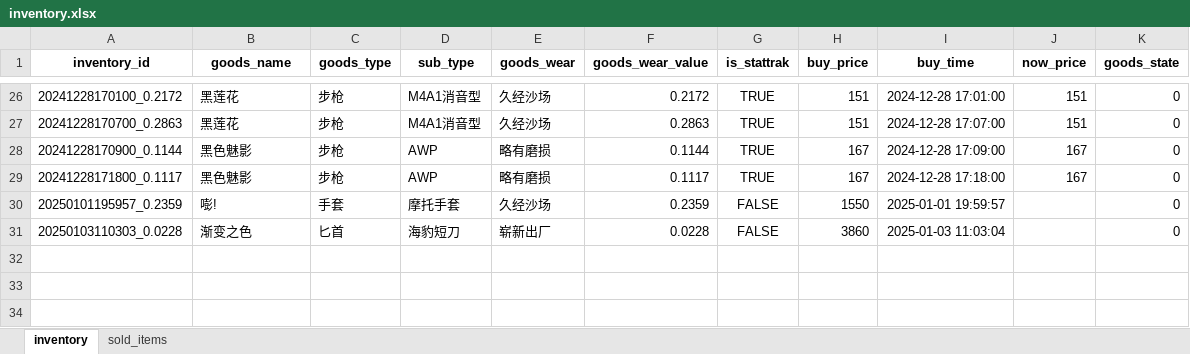
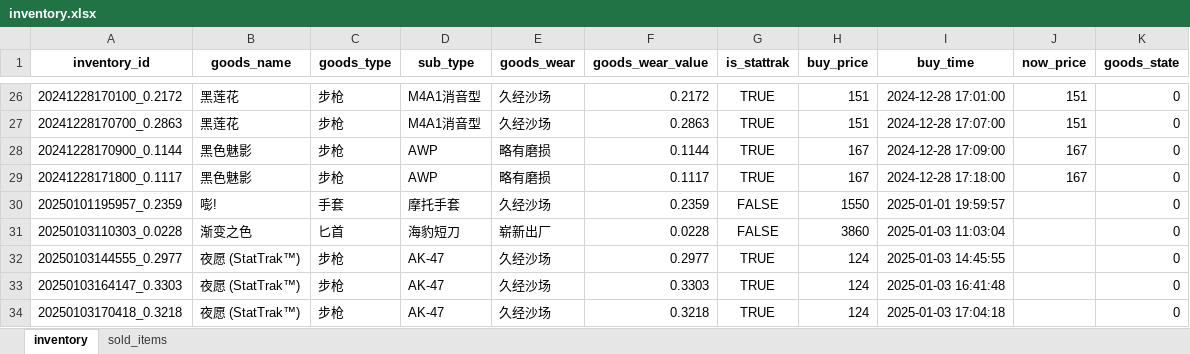
Before and after one commit to ZYitao/CS2, an Excel workbook: data/inventory.xlsx, sheet inventory, drawn as a sheet; only a part is shown, gaps mark what is left out; values as stored, in another font and other column widths than the file's, no borders; the diff names each change by its address in the sheet, - before the commit and + after, or states it on an @@ line.

```diff
--- a/data/inventory.xlsx (sheet inventory)
+++ b/data/inventory.xlsx (sheet inventory)
+row 32: 20250103144555_0.2977 | 夜愿 (StatTrak™) | 步枪 | AK-47 | 久经沙场 | 0.2977 | TRUE | 124 | 2025-01-03 14:45:55 |  | 0
+row 33: 20250103164147_0.3303 | 夜愿 (StatTrak™) | 步枪 | AK-47 | 久经沙场 | 0.3303 | TRUE | 124 | 2025-01-03 16:41:48 |  | 0
+row 34: 20250103170418_0.3218 | 夜愿 (StatTrak™) | 步枪 | AK-47 | 久经沙场 | 0.3218 | TRUE | 124 | 2025-01-03 17:04:18 |  | 0
```
Also changed, not shown: 4 other files.
